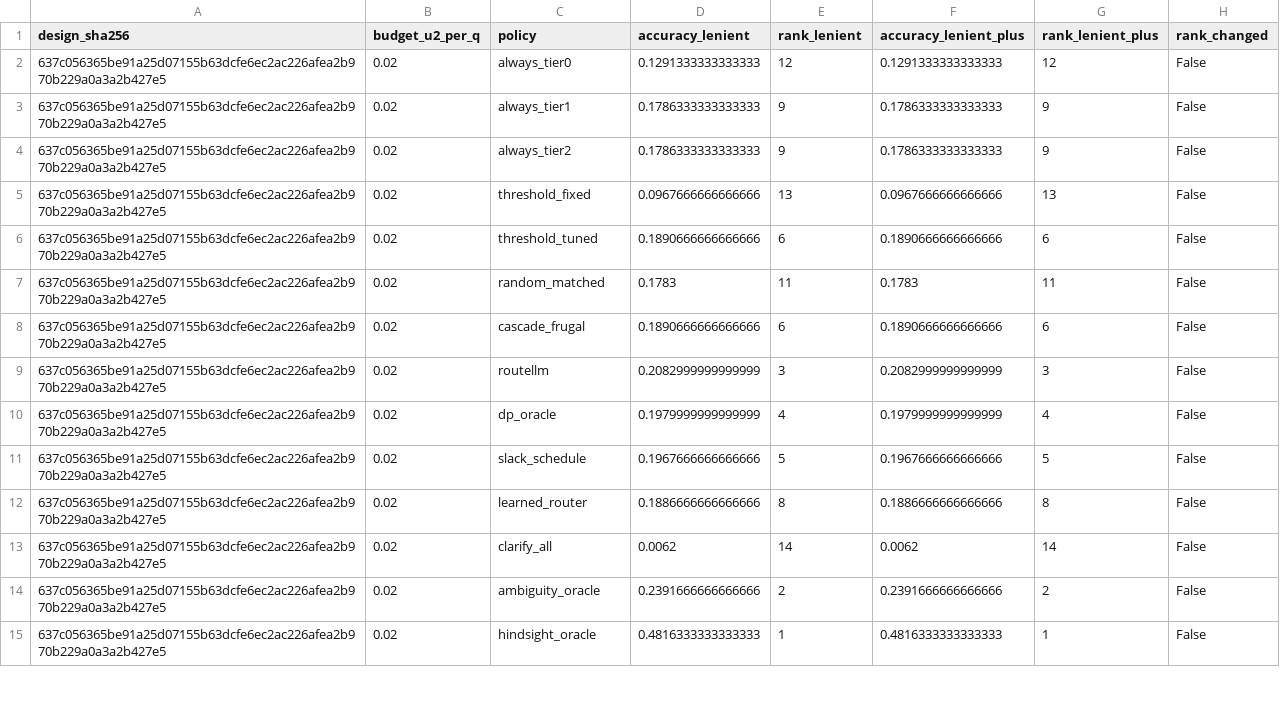
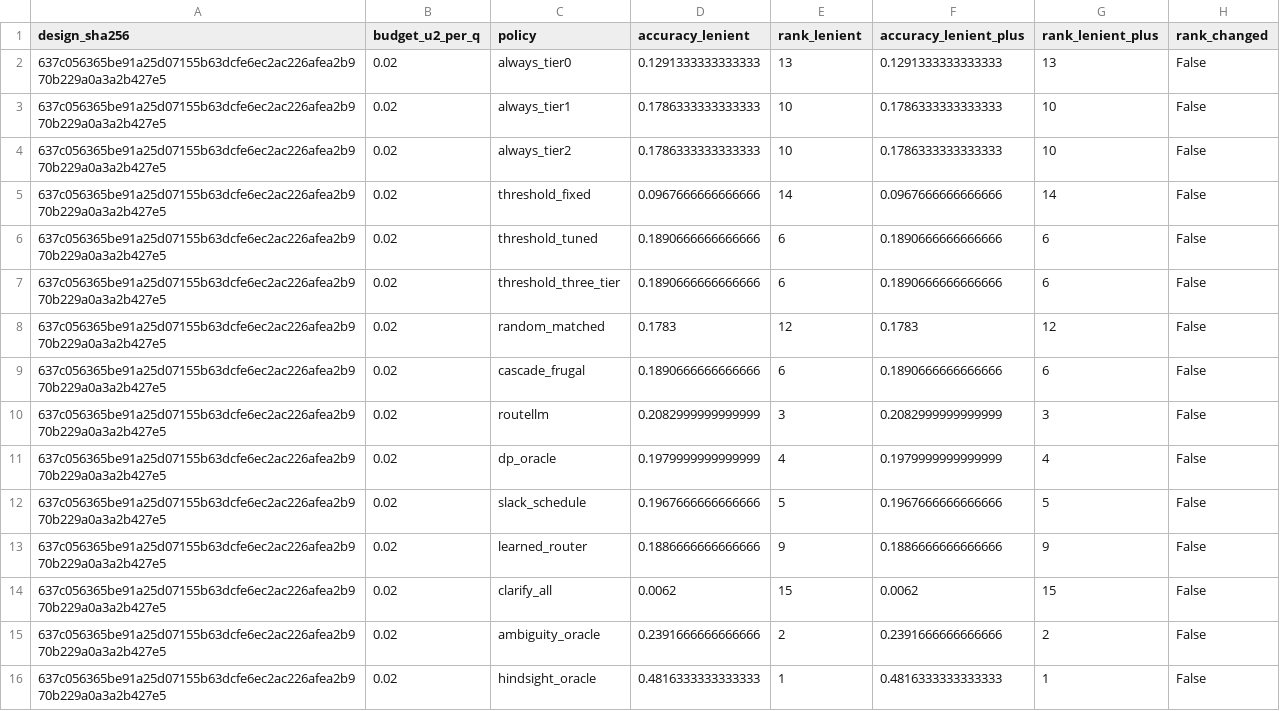
Before and after one commit to platypusmann/BudgetGuard, a CSV file: results/metric_ranking.csv, drawn as a sheet; only a part is shown; the diff covers the shown part only.

```diff
--- a/results/metric_ranking.csv
+++ b/results/metric_ranking.csv
@@ -1,8 +1,9 @@
 design_sha256,budget_u2_per_q,policy,accuracy_lenient,rank_lenient,accuracy_lenient_plus,rank_lenient_plus,rank_changed
-637c056365be91a25d07155b63dcfe6ec2ac226afea2b970b229a0a3a2b427e5,0.02,always_tier0,0.1291333333333333,12,0.1291333333333333,12,False
-637c056365be91a25d07155b63dcfe6ec2ac226afea2b970b229a0a3a2b427e5,0.02,always_tier1,0.1786333333333333,9,0.1786333333333333,9,False
-637c056365be91a25d07155b63dcfe6ec2ac226afea2b970b229a0a3a2b427e5,0.02,always_tier2,0.1786333333333333,9,0.1786333333333333,9,False
-637c056365be91a25d07155b63dcfe6ec2ac226afea2b970b229a0a3a2b427e5,0.02,threshold_fixed,0.0967666666666666,13,0.0967666666666666,13,False
+637c056365be91a25d07155b63dcfe6ec2ac226afea2b970b229a0a3a2b427e5,0.02,always_tier0,0.1291333333333333,13,0.1291333333333333,13,False
+637c056365be91a25d07155b63dcfe6ec2ac226afea2b970b229a0a3a2b427e5,0.02,always_tier1,0.1786333333333333,10,0.1786333333333333,10,False
+637c056365be91a25d07155b63dcfe6ec2ac226afea2b970b229a0a3a2b427e5,0.02,always_tier2,0.1786333333333333,10,0.1786333333333333,10,False
+637c056365be91a25d07155b63dcfe6ec2ac226afea2b970b229a0a3a2b427e5,0.02,threshold_fixed,0.0967666666666666,14,0.0967666666666666,14,False
 637c056365be91a25d07155b63dcfe6ec2ac226afea2b970b229a0a3a2b427e5,0.02,threshold_tuned,0.1890666666666666,6,0.1890666666666666,6,False
-637c056365be91a25d07155b63dcfe6ec2ac226afea2b970b229a0a3a2b427e5,0.02,random_matched,0.1783,11,0.1783,11,False
+637c056365be91a25d07155b63dcfe6ec2ac226afea2b970b229a0a3a2b427e5,0.02,threshold_three_tier,0.1890666666666666,6,0.1890666666666666,6,False
+637c056365be91a25d07155b63dcfe6ec2ac226afea2b970b229a0a3a2b427e5,0.02,random_matched,0.1783,12,0.1783,12,False
 637c056365be91a25d07155b63dcfe6ec2ac226afea2b970b229a0a3a2b427e5,0.02,cascade_frugal,0.1890666666666666,6,0.1890666666666666,6,False
@@ -11,4 +12,4 @@ design_sha256,budget_u2_per_q,policy,accuracy_lenient,rank_lenient,accuracy_leni
 637c056365be91a25d07155b63dcfe6ec2ac226afea2b970b229a0a3a2b427e5,0.02,slack_schedule,0.1967666666666666,5,0.1967666666666666,5,False
-637c056365be91a25d07155b63dcfe6ec2ac226afea2b970b229a0a3a2b427e5,0.02,learned_router,0.1886666666666666,8,0.1886666666666666,8,False
-637c056365be91a25d07155b63dcfe6ec2ac226afea2b970b229a0a3a2b427e5,0.02,clarify_all,0.0062,14,0.0062,14,False
+637c056365be91a25d07155b63dcfe6ec2ac226afea2b970b229a0a3a2b427e5,0.02,learned_router,0.1886666666666666,9,0.1886666666666666,9,False
+637c056365be91a25d07155b63dcfe6ec2ac226afea2b970b229a0a3a2b427e5,0.02,clarify_all,0.0062,15,0.0062,15,False
 637c056365be91a25d07155b63dcfe6ec2ac226afea2b970b229a0a3a2b427e5,0.02,ambiguity_oracle,0.2391666666666666,2,0.2391666666666666,2,False
```
Also changed, not shown: 7 added rows and 116 edited cells elsewhere in this file, results/clarify_reference.csv, 24 other files.
